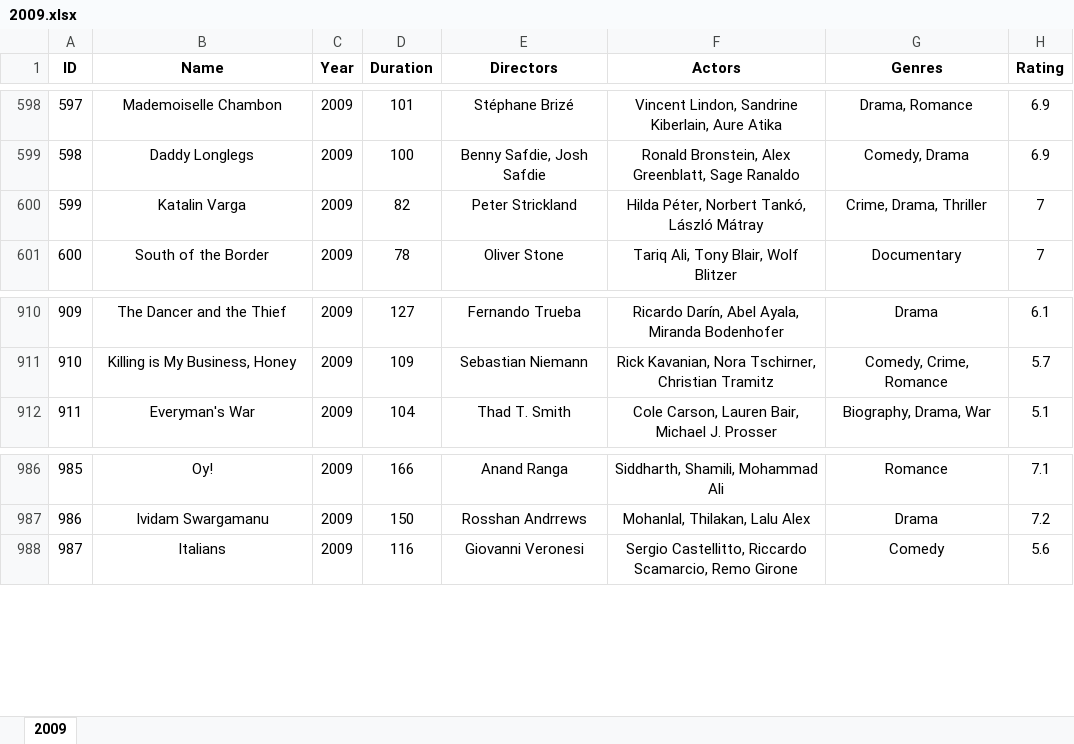
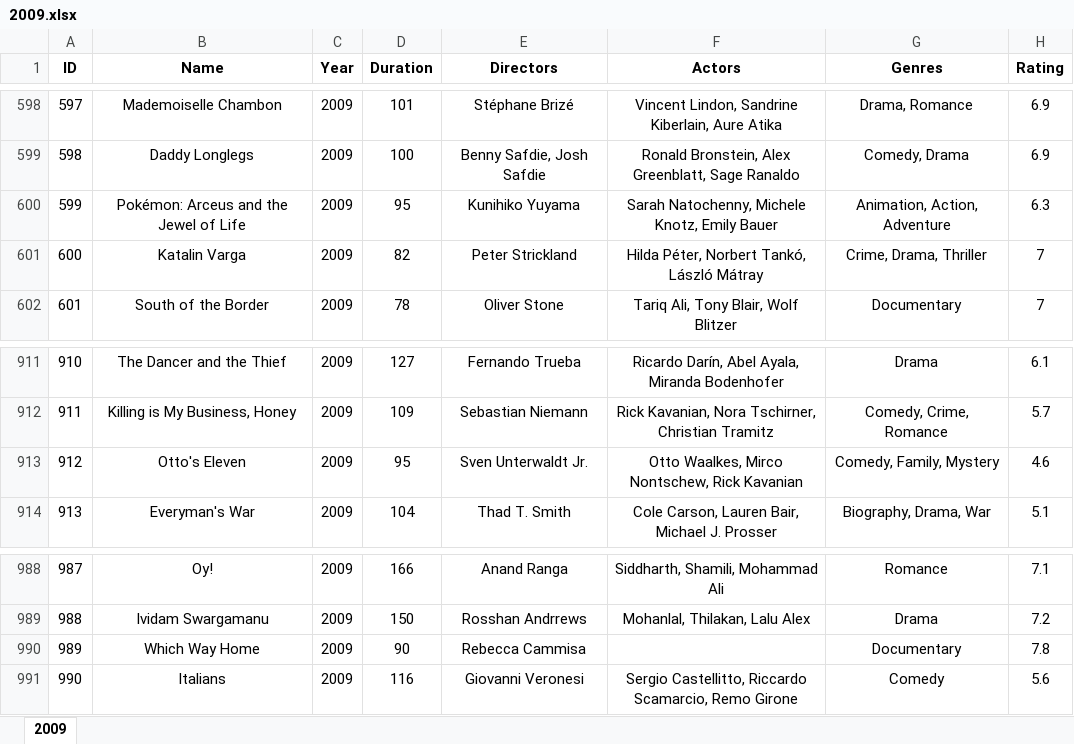
Before and after one commit to Mifkiyan/Tubes2-Visdat, an Excel workbook: dataset_xlsx/2009.xlsx, sheet 2009, drawn as a sheet; only a part is shown, gaps mark what is left out; values as stored, in another font and other column widths than the file's, no borders; addresses are those after the commit; the diff names each change by its address in the sheet, - before the commit and + after, or states it on an @@ line.

Commit message:
fix: fixing dataset 2005-2009 and 2015-2019

```diff
--- a/dataset_xlsx/2009.xlsx (sheet 2009)
+++ b/dataset_xlsx/2009.xlsx (sheet 2009)
+row 600: 599 | Pokémon: Arceus and the Jewel of Life | 2009 | 95 | Kunihiko Yuyama | Sarah Natochenny, Michele Knotz, Emily Bauer | Animation, Action, Adventure | 6.3
@@ column A (ID) renumbered from row 601 down @@
+row 913: 912 | Otto's Eleven | 2009 | 95 | Sven Unterwaldt Jr. | Otto Waalkes, Mirco Nontschew, Rick Kavanian | Comedy, Family, Mystery | 4.6
+row 990: 989 | Which Way Home | 2009 | 90 | Rebecca Cammisa |  | Documentary | 7.8
```
Also changed, not shown: dataset_xlsx/2005.xlsx, dataset_xlsx/2007.xlsx, 21 other files.
